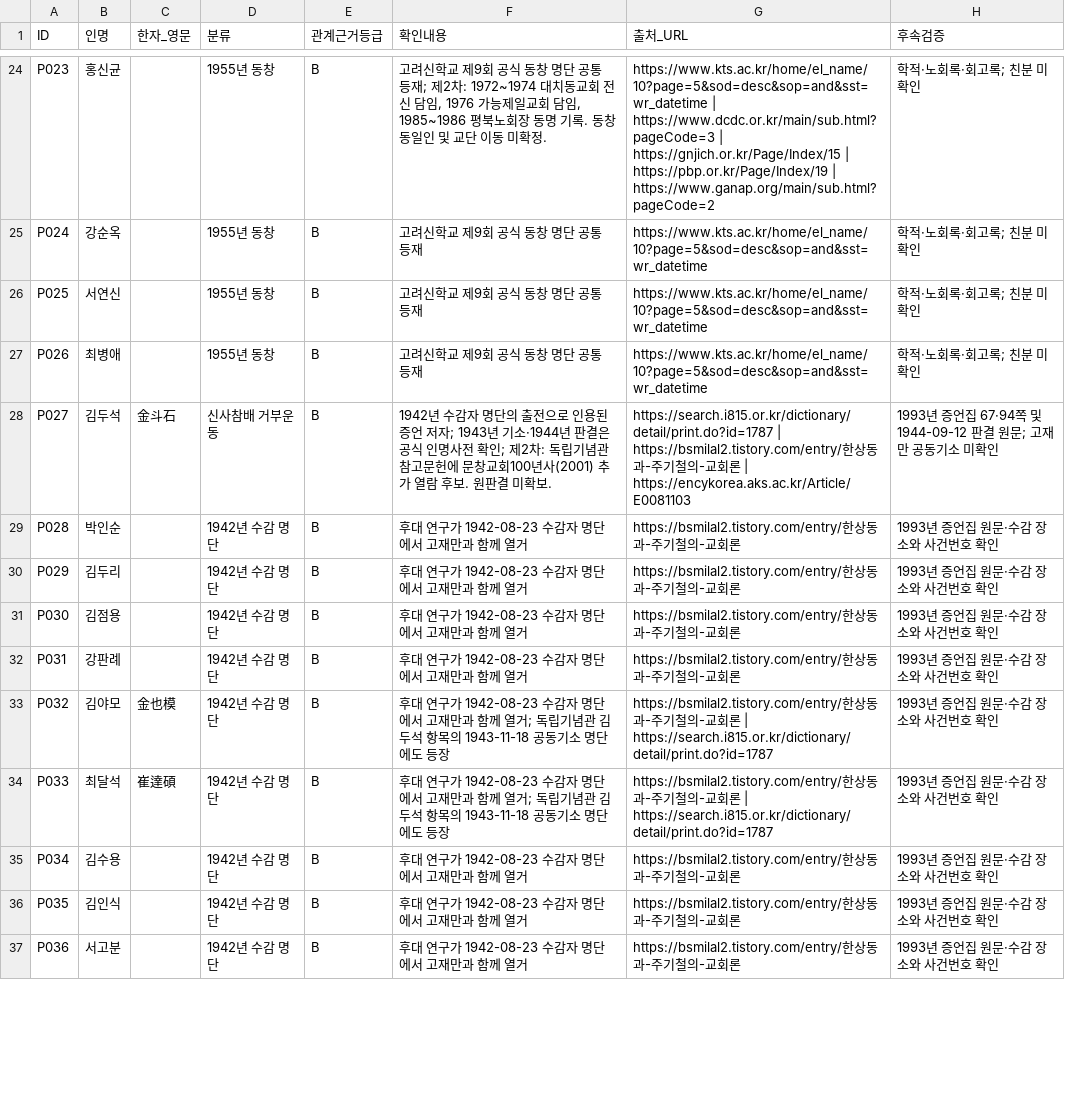
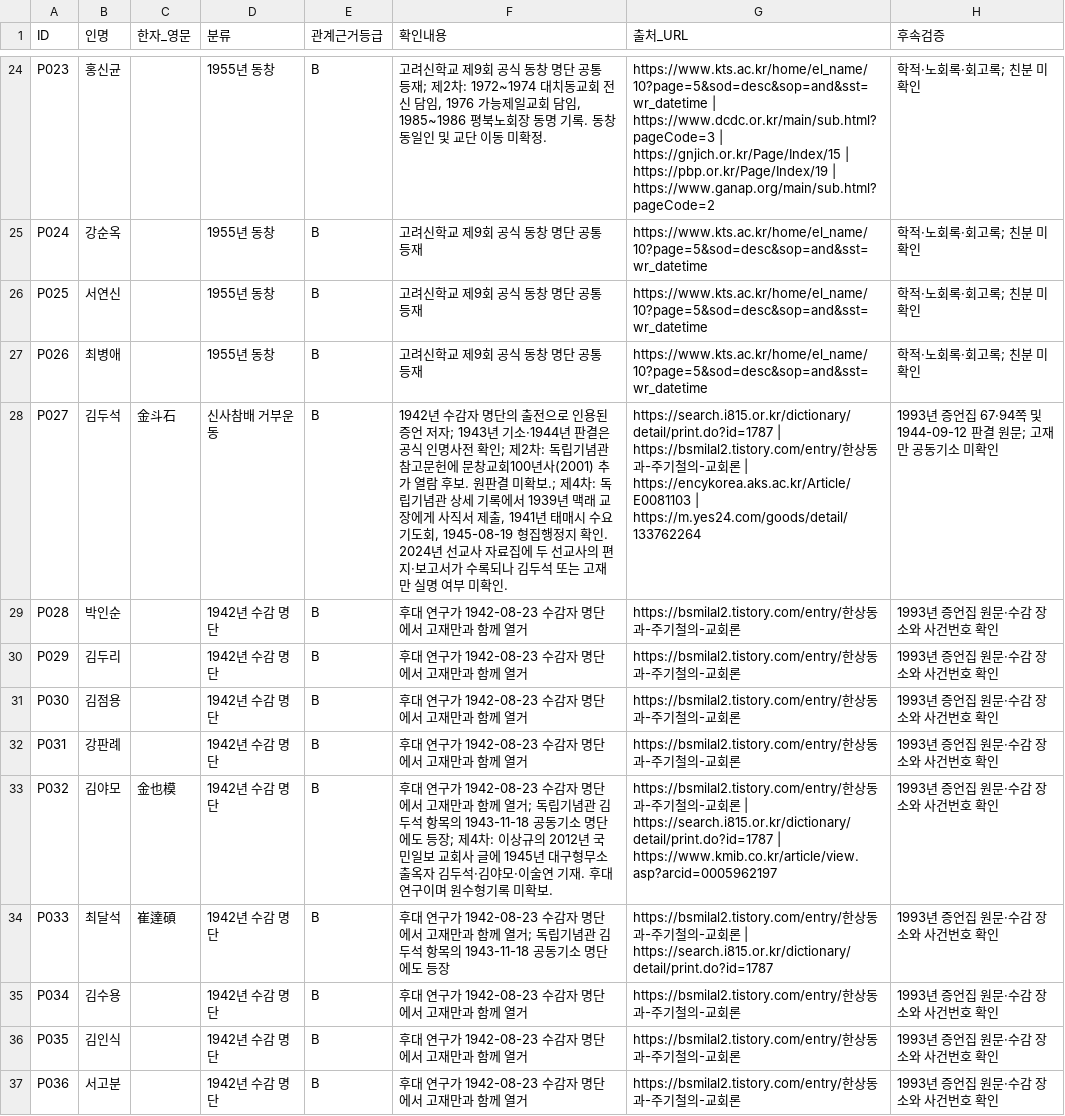
Before and after one commit to worldinyj/jaemanko, a CSV file: research/people/PEOPLE_REGISTER.csv, drawn as a sheet; only a part is shown, gaps mark what is left out; the diff covers the shown part only.

```diff
--- a/research/people/PEOPLE_REGISTER.csv
+++ b/research/people/PEOPLE_REGISTER.csv
@@ -27,3 +27,3 @@
 "P026","최병애","","1955년 동창","B","고려신학교 제9회 공식 동창 명단 공통 등재","https://www.kts.ac.kr/home/el_name/10?page=5&sod=desc&sop=and&sst=wr_datetime","학적·노회록·회고록; 친분 미확인"
-"P027","김두석","金斗石","신사참배 거부운동","B","1942년 수감자 명단의 출전으로 인용된 증언 저자; 1943년 기소·1944년 판결은 공식 인명사전 확인; 제2차: 독립기념관 참고문헌에 문창교회100년사(2001) 추가 열람 후보. 원판결 미확보.","https://search.i815.or.kr/dictionary/detail/print.do?id=1787 | https://bsmilal2.tistory.com/entry/한상동과-주기철의-교회론 | https://encykorea.aks.ac.kr/Article/E0081103","1993년 증언집 67·94쪽 및 1944-09-12 판결 원문; 고재만 공동기소 미확인"
+"P027","김두석","金斗石","신사참배 거부운동","B","1942년 수감자 명단의 출전으로 인용된 증언 저자; 1943년 기소·1944년 판결은 공식 인명사전 확인; 제2차: 독립기념관 참고문헌에 문창교회100년사(2001) 추가 열람 후보. 원판결 미확보.; 제4차: 독립기념관 상세 기록에서 1939년 맥래 교장에게 사직서 제출, 1941년 태매시 수요기도회, 1945-08-19 형집행정지 확인. 2024년 선교사 자료집에 두 선교사의 편지·보고서가 수록되나 김두석 또는 고재만 실명 여부 미확인.","https://search.i815.or.kr/dictionary/detail/print.do?id=1787 | https://bsmilal2.tistory.com/entry/한상동과-주기철의-교회론 | https://encykorea.aks.ac.kr/Article/E0081103 | https://m.yes24.com/goods/detail/133762264","1993년 증언집 67·94쪽 및 1944-09-12 판결 원문; 고재만 공동기소 미확인"
 "P028","박인순","","1942년 수감 명단","B","후대 연구가 1942-08-23 수감자 명단에서 고재만과 함께 열거","https://bsmilal2.tistory.com/entry/한상동과-주기철의-교회론","1993년 증언집 원문·수감 장소와 사건번호 확인"
@@ -32,3 +32,3 @@
 "P031","강판례","","1942년 수감 명단","B","후대 연구가 1942-08-23 수감자 명단에서 고재만과 함께 열거","https://bsmilal2.tistory.com/entry/한상동과-주기철의-교회론","1993년 증언집 원문·수감 장소와 사건번호 확인"
-"P032","김야모","金也模","1942년 수감 명단","B","후대 연구가 1942-08-23 수감자 명단에서 고재만과 함께 열거; 독립기념관 김두석 항목의 1943-11-18 공동기소 명단에도 등장","https://bsmilal2.tistory.com/entry/한상동과-주기철의-교회론 | https://search.i815.or.kr/dictionary/detail/print.do?id=1787","1993년 증언집 원문·수감 장소와 사건번호 확인"
+"P032","김야모","金也模","1942년 수감 명단","B","후대 연구가 1942-08-23 수감자 명단에서 고재만과 함께 열거; 독립기념관 김두석 항목의 1943-11-18 공동기소 명단에도 등장; 제4차: 이상규의 2012년 국민일보 교회사 글에 1945년 대구형무소 출옥자 김두석·김야모·이술연 기재. 후대 연구이며 원수형기록 미확보.","https://bsmilal2.tistory.com/entry/한상동과-주기철의-교회론 | https://search.i815.or.kr/dictionary/detail/print.do?id=1787 | https://www.kmib.co.kr/article/view.asp?arcid=0005962197","1993년 증언집 원문·수감 장소와 사건번호 확인"
 "P033","최달석","崔達碩","1942년 수감 명단","B","후대 연구가 1942-08-23 수감자 명단에서 고재만과 함께 열거; 독립기념관 김두석 항목의 1943-11-18 공동기소 명단에도 등장","https://bsmilal2.tistory.com/entry/한상동과-주기철의-교회론 | https://search.i815.or.kr/dictionary/detail/print.do?id=1787","1993년 증언집 원문·수감 장소와 사건번호 확인"
```
Also changed, not shown: 10 edited cells elsewhere in this file, research/sources/ARCHIVE_REQUEST_REGISTER.csv, 3 other files.
